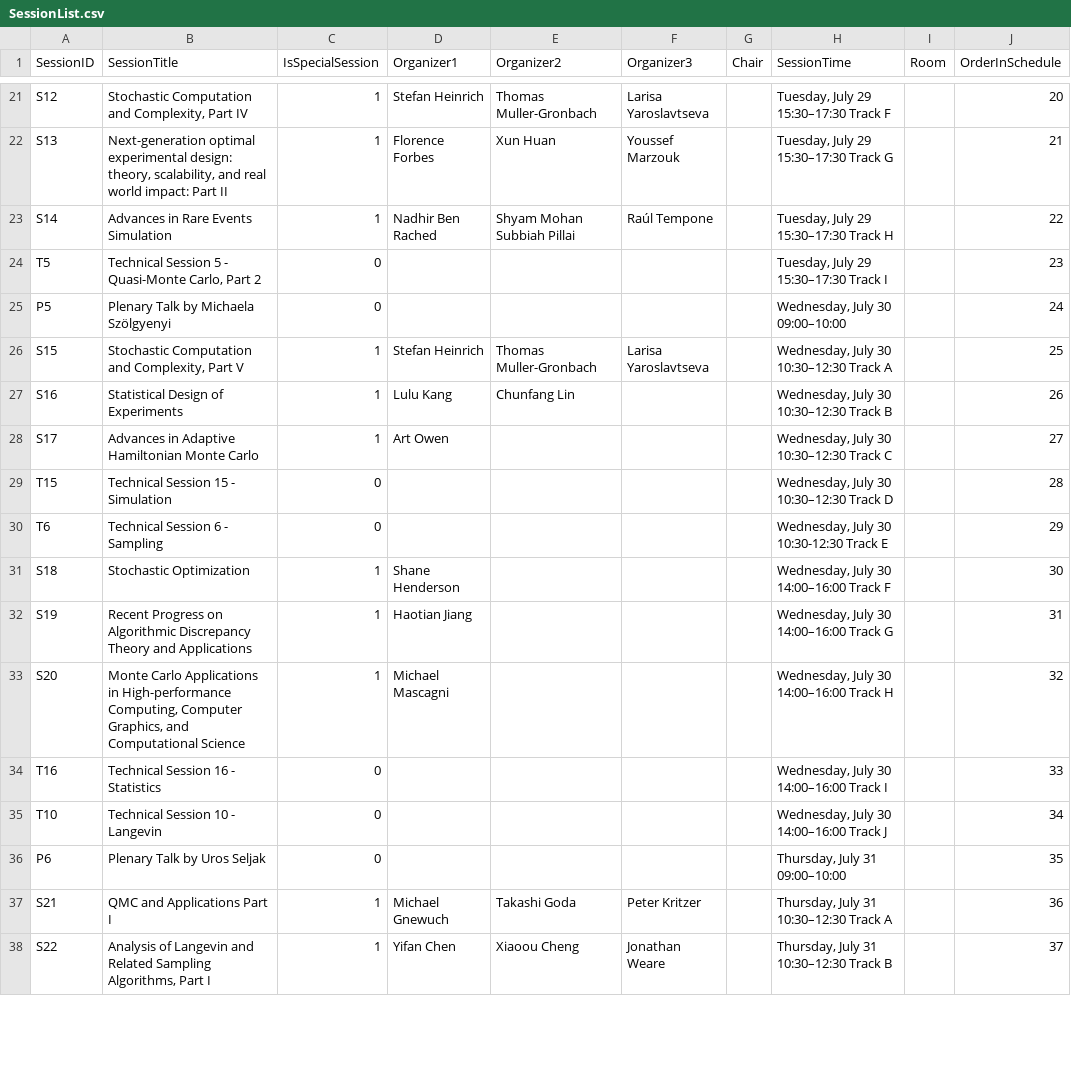
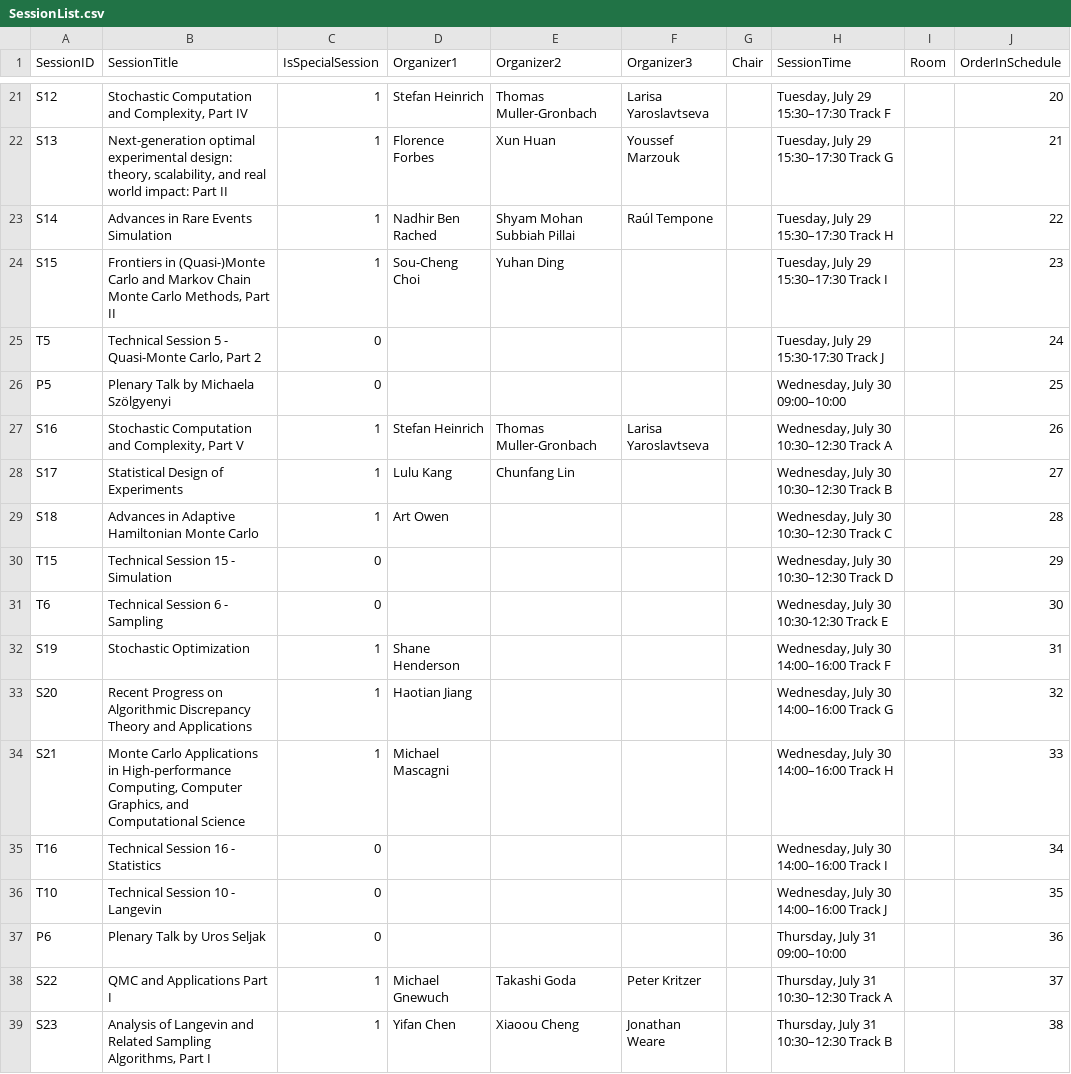
Before and after one commit to fjhickernell/MCM-2025-Program, a CSV file: preprocess/out/SessionList.csv, drawn as a sheet; only a part is shown, gaps mark what is left out; the diff covers the shown part only.

```diff
--- a/preprocess/out/SessionList.csv
+++ b/preprocess/out/SessionList.csv
@@ -23,16 +23,17 @@ S13,"Next-generation optimal experimental design: theory, scalability, and real
 S14,Advances in Rare Events Simulation,1,Nadhir Ben Rached,Shyam Mohan Subbiah Pillai,Raúl Tempone,,"Tuesday, July 29 15:30–17:30 Track H",,22
-T5,"Technical Session 5 - Quasi-Monte Carlo, Part 2",0,,,,,"Tuesday, July 29 15:30–17:30 Track I",,23
-P5,Plenary Talk by Michaela Szölgyenyi,0,,,,,"Wednesday, July 30 09:00–10:00",,24
-S15,"Stochastic Computation and Complexity, Part V",1,Stefan Heinrich,Thomas Muller-Gronbach,Larisa Yaroslavtseva,,"Wednesday, July 30 10:30–12:30 Track A",,25
-S16,Statistical Design of Experiments,1,Lulu Kang,Chunfang Lin,,,"Wednesday, July 30 10:30–12:30 Track B",,26
-S17,Advances in Adaptive Hamiltonian Monte Carlo,1,Art Owen,,,,"Wednesday, July 30 10:30–12:30 Track C",,27
-T15,Technical Session 15 - Simulation,0,,,,,"Wednesday, July 30 10:30–12:30 Track D",,28
-T6,Technical Session 6 - Sampling,0,,,,,"Wednesday, July 30 10:30-12:30 Track E",,29
-S18,Stochastic Optimization,1,Shane Henderson,,,,"Wednesday, July 30 14:00–16:00 Track F",,30
-S19,Recent Progress on Algorithmic Discrepancy Theory and Applications,1,Haotian Jiang,,,,"Wednesday, July 30 14:00–16:00 Track G",,31
-S20,"Monte Carlo Applications in High-performance Computing, Computer Graphics, and Computational Science",1,Michael Mascagni,,,,"Wednesday, July 30 14:00–16:00 Track H",,32
-T16,Technical Session 16 - Statistics,0,,,,,"Wednesday, July 30 14:00–16:00 Track I",,33
-T10,Technical Session 10 - Langevin,0,,,,,"Wednesday, July 30 14:00–16:00 Track J",,34
-P6,Plenary Talk by Uros Seljak,0,,,,,"Thursday, July 31 09:00–10:00",,35
-S21,QMC and Applications Part I,1,Michael Gnewuch,Takashi Goda,Peter Kritzer,,"Thursday, July 31 10:30–12:30 Track A",,36
-S22,"Analysis of Langevin and Related Sampling Algorithms, Part I",1,Yifan Chen,Xiaoou Cheng,Jonathan Weare,,"Thursday, July 31 10:30–12:30 Track B",,37
+S15,"Frontiers in (Quasi-)Monte Carlo and Markov Chain Monte Carlo Methods, Part II",1,Sou-Cheng Choi,Yuhan Ding,,,"Tuesday, July 29 15:30–17:30 Track I",,23
+T5,"Technical Session 5 - Quasi-Monte Carlo, Part 2",0,,,,,"Tuesday, July 29 15:30-17:30 Track J",,24
+P5,Plenary Talk by Michaela Szölgyenyi,0,,,,,"Wednesday, July 30 09:00–10:00",,25
+S16,"Stochastic Computation and Complexity, Part V",1,Stefan Heinrich,Thomas Muller-Gronbach,Larisa Yaroslavtseva,,"Wednesday, July 30 10:30–12:30 Track A",,26
+S17,Statistical Design of Experiments,1,Lulu Kang,Chunfang Lin,,,"Wednesday, July 30 10:30–12:30 Track B",,27
+S18,Advances in Adaptive Hamiltonian Monte Carlo,1,Art Owen,,,,"Wednesday, July 30 10:30–12:30 Track C",,28
+T15,Technical Session 15 - Simulation,0,,,,,"Wednesday, July 30 10:30–12:30 Track D",,29
+T6,Technical Session 6 - Sampling,0,,,,,"Wednesday, July 30 10:30-12:30 Track E",,30
+S19,Stochastic Optimization,1,Shane Henderson,,,,"Wednesday, July 30 14:00–16:00 Track F",,31
+S20,Recent Progress on Algorithmic Discrepancy Theory and Applications,1,Haotian Jiang,,,,"Wednesday, July 30 14:00–16:00 Track G",,32
+S21,"Monte Carlo Applications in High-performance Computing, Computer Graphics, and Computational Science",1,Michael Mascagni,,,,"Wednesday, July 30 14:00–16:00 Track H",,33
+T16,Technical Session 16 - Statistics,0,,,,,"Wednesday, July 30 14:00–16:00 Track I",,34
+T10,Technical Session 10 - Langevin,0,,,,,"Wednesday, July 30 14:00–16:00 Track J",,35
+P6,Plenary Talk by Uros Seljak,0,,,,,"Thursday, July 31 09:00–10:00",,36
+S22,QMC and Applications Part I,1,Michael Gnewuch,Takashi Goda,Peter Kritzer,,"Thursday, July 31 10:30–12:30 Track A",,37
+S23,"Analysis of Langevin and Related Sampling Algorithms, Part I",1,Yifan Chen,Xiaoou Cheng,Jonathan Weare,,"Thursday, July 31 10:30–12:30 Track B",,38
```
Also changed, not shown: 2 added rows and 31 edited cells elsewhere in this file, preprocess/input/contributed_talk_submissions.csv, preprocess/interim/day2_joined.csv, 11 other files.
